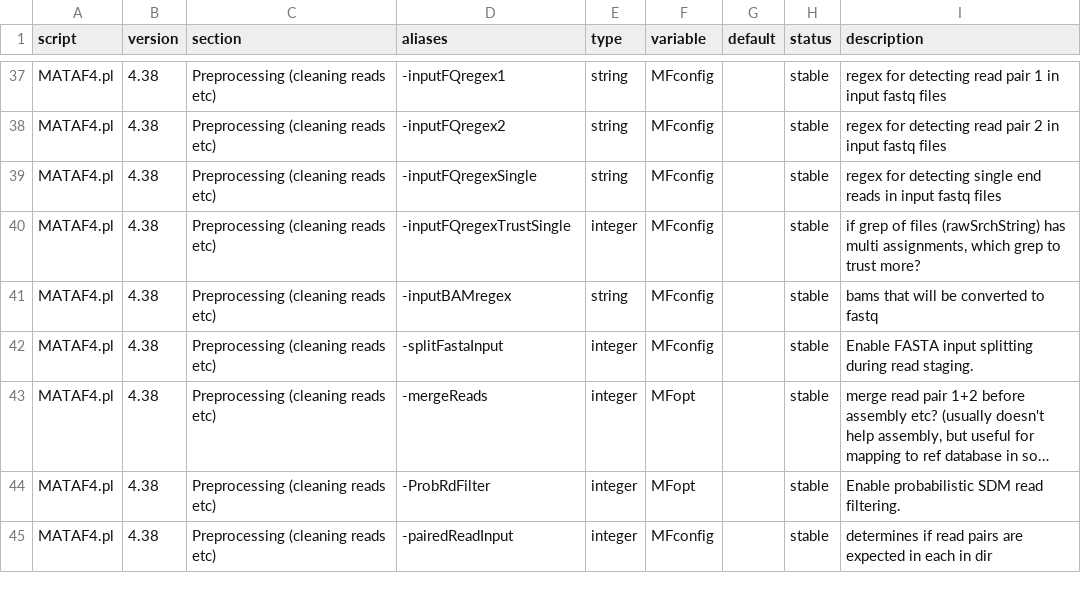
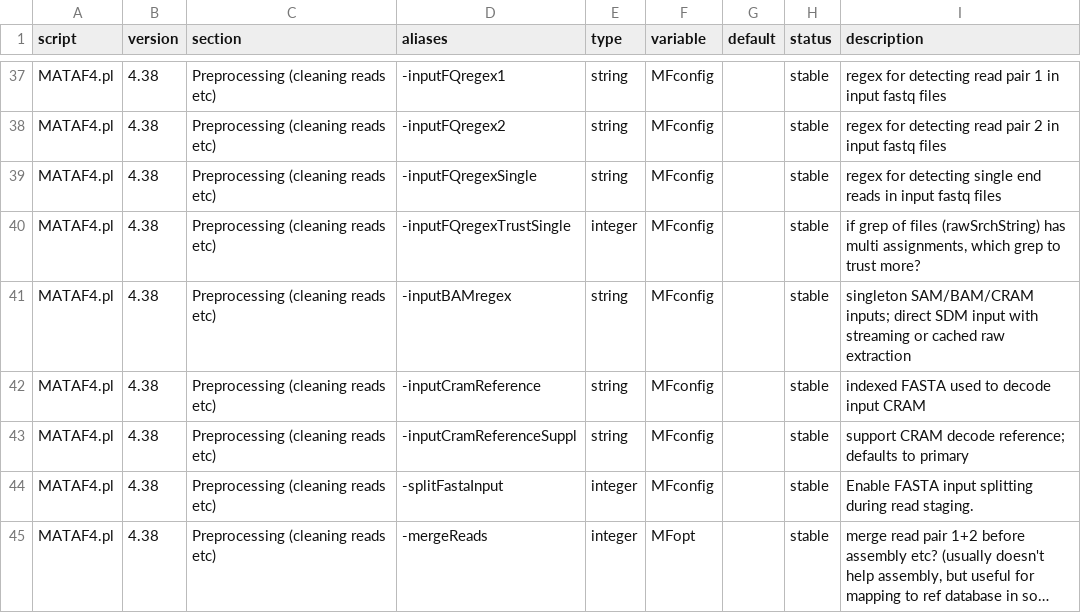
Before and after one commit to hildebra/MATAFILER4, a TSV file: docs/MATAFILER_flag_inventory.tsv, drawn as a sheet; only a part is shown, gaps mark what is left out; the shorter side is filled out with more unchanged rows; long unchanged cells end in ….

```diff
--- a/docs/MATAFILER_flag_inventory.tsv
+++ b/docs/MATAFILER_flag_inventory.tsv
@@ -40,3 +40,5 @@ MATAF4.pl	4.38	Preprocessing (cleaning reads etc)	-inputFQregexSingle	string	MFc
 MATAF4.pl	4.38	Preprocessing (cleaning reads etc)	-inputFQregexTrustSingle	integer	MFconfig		stable	if grep of files (rawSrchString) has multi assignments, which grep to trust more?
-MATAF4.pl	4.38	Preprocessing (cleaning reads etc)	-inputBAMregex	string	MFconfig		stable	bams that will be converted to fastq
+MATAF4.pl	4.38	Preprocessing (cleaning reads etc)	-inputBAMregex	string	MFconfig		stable	singleton SAM/BAM/CRAM inputs; direct SDM input with streaming or cached raw extraction
+MATAF4.pl	4.38	Preprocessing (cleaning reads etc)	-inputCramReference	string	MFconfig		stable	indexed FASTA used to decode input CRAM
+MATAF4.pl	4.38	Preprocessing (cleaning reads etc)	-inputCramReferenceSuppl	string	MFconfig		stable	support CRAM decode reference; defaults to primary
 MATAF4.pl	4.38	Preprocessing (cleaning reads etc)	-splitFastaInput	integer	MFconfig		stable	Enable FASTA input splitting during read staging.
```
Also changed, not shown: docs/MATAF4_flag_inventory.tsv, 5 other files.
